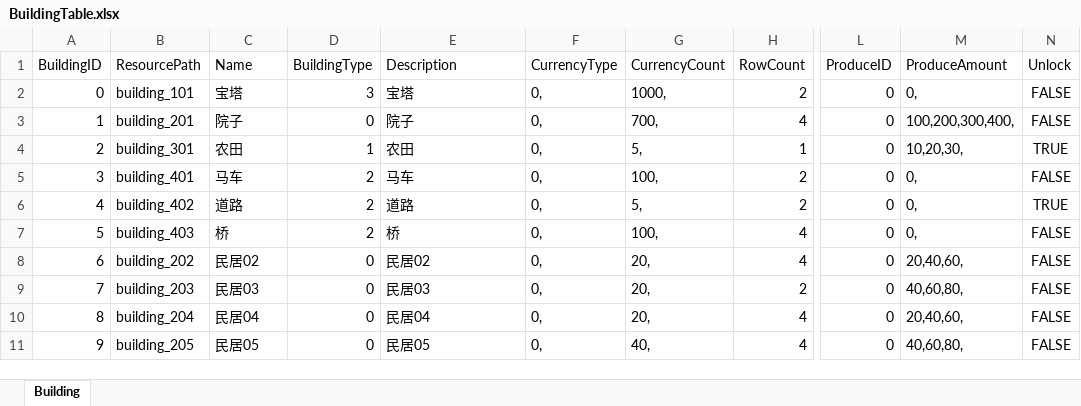
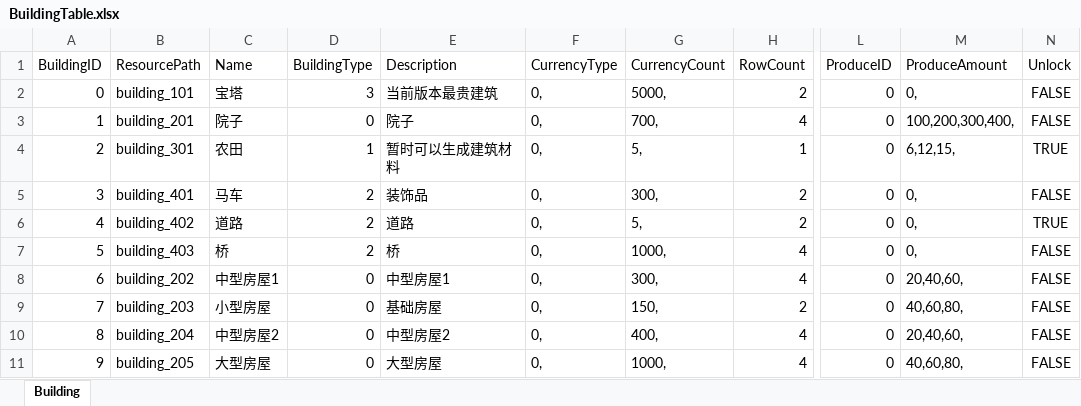
Before and after one commit to syc0521/SimulationGame, an Excel workbook: Assets/Configs/RawTable/BuildingTable.xlsx, sheet Building, drawn as a sheet; only a part is shown, gaps mark what is left out; values as stored, in another font and other column widths than the file's, no borders; table styles not drawn; the diff names each change by its address in the sheet, - before the commit and + after, or states it on an @@ line.

```diff
--- a/Assets/Configs/RawTable/BuildingTable.xlsx (sheet Building)
+++ b/Assets/Configs/RawTable/BuildingTable.xlsx (sheet Building)
-E2 (Description): 宝塔
+E2 (Description): 当前版本最贵建筑
-G2 (CurrencyCount): 1000,
+G2 (CurrencyCount): 5000,
-E4 (Description): 农田
+E4 (Description): 暂时可以生成建筑材料
-M4 (ProduceAmount): 10,20,30,
+M4 (ProduceAmount): 6,12,15,
-E5 (Description): 马车
+E5 (Description): 装饰品
-G5 (CurrencyCount): 100,
+G5 (CurrencyCount): 300,
-G7 (CurrencyCount): 100,
+G7 (CurrencyCount): 1000,
-C8 (Name): 民居02
+C8 (Name): 中型房屋1
-E8 (Description): 民居02
+E8 (Description): 中型房屋1
-G8 (CurrencyCount): 20,
+G8 (CurrencyCount): 300,
-C9 (Name): 民居03
+C9 (Name): 小型房屋
-E9 (Description): 民居03
+E9 (Description): 基础房屋
-G9 (CurrencyCount): 20,
+G9 (CurrencyCount): 150,
-C10 (Name): 民居04
+C10 (Name): 中型房屋2
-E10 (Description): 民居04
+E10 (Description): 中型房屋2
-G10 (CurrencyCount): 20,
+G10 (CurrencyCount): 400,
-C11 (Name): 民居05
+C11 (Name): 大型房屋
-E11 (Description): 民居05
+E11 (Description): 大型房屋
-G11 (CurrencyCount): 40,
+G11 (CurrencyCount): 1000,
```
Also changed, not shown: Assets/Configs/RawTable/BagItem.xlsx, 26 other files.
